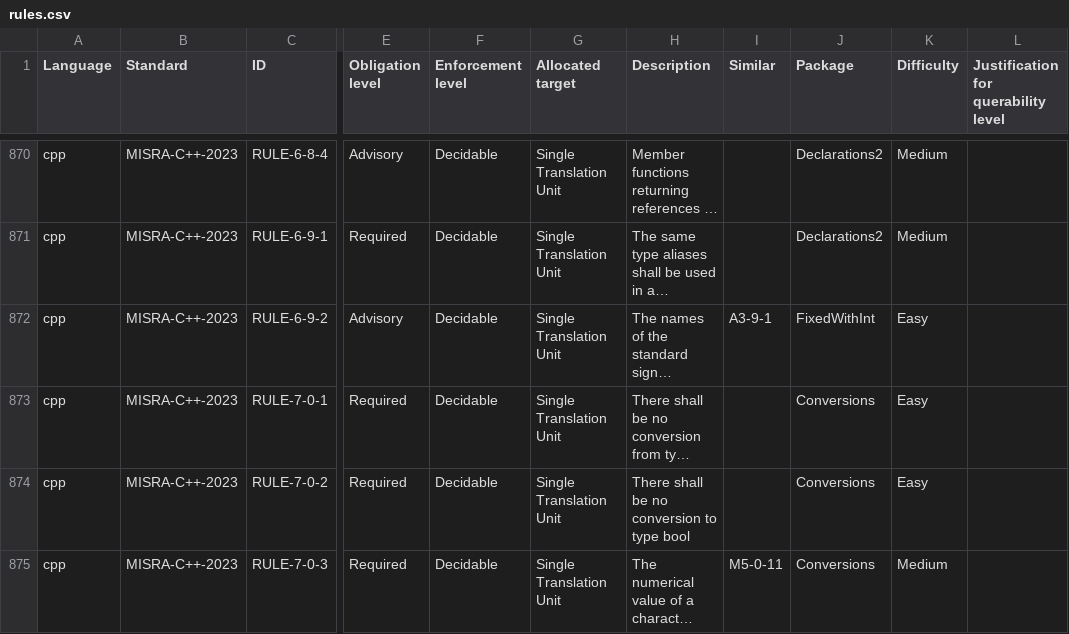
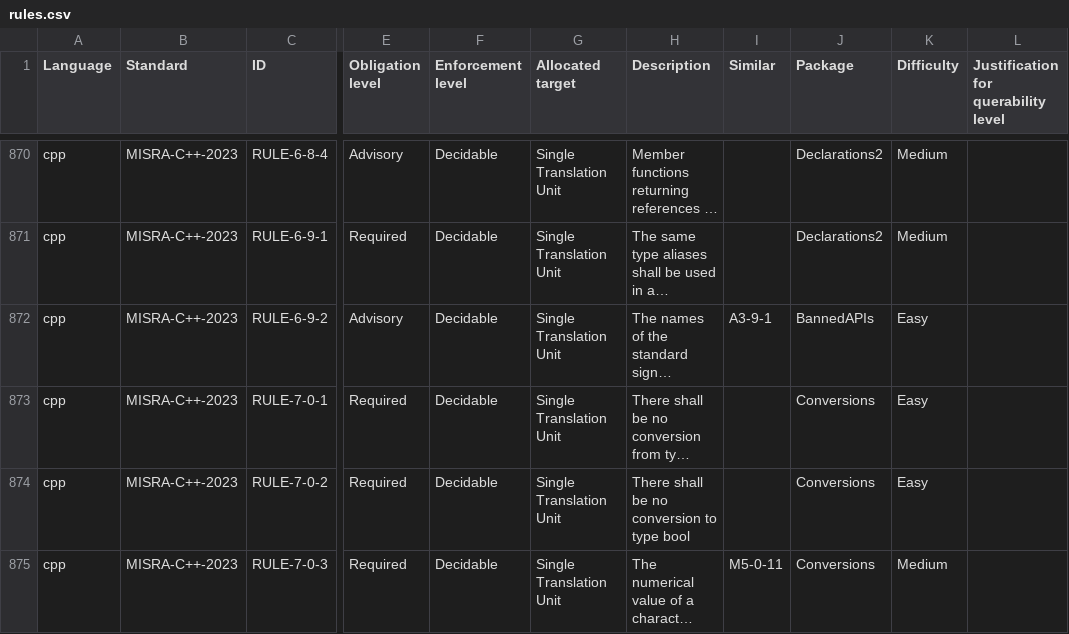
Before and after one commit to github/codeql-coding-standards, a CSV file: rules.csv, drawn as a sheet; only a part is shown, gaps mark what is left out; long unchanged cells end in …; the diff names each change by its address in the sheet, - before the commit and + after, or states it on an @@ line.

Commit message:
Rule 6.9.2: AvoidStandardIntegerTypeNames.ql
Adds a new query for detecting the use of the standard integer
types.

```diff
--- a/rules.csv
+++ b/rules.csv
-J872 (Package): FixedWithInt
+J872 (Package): BannedAPIs
```
Also changed, not shown: 4 other files.
